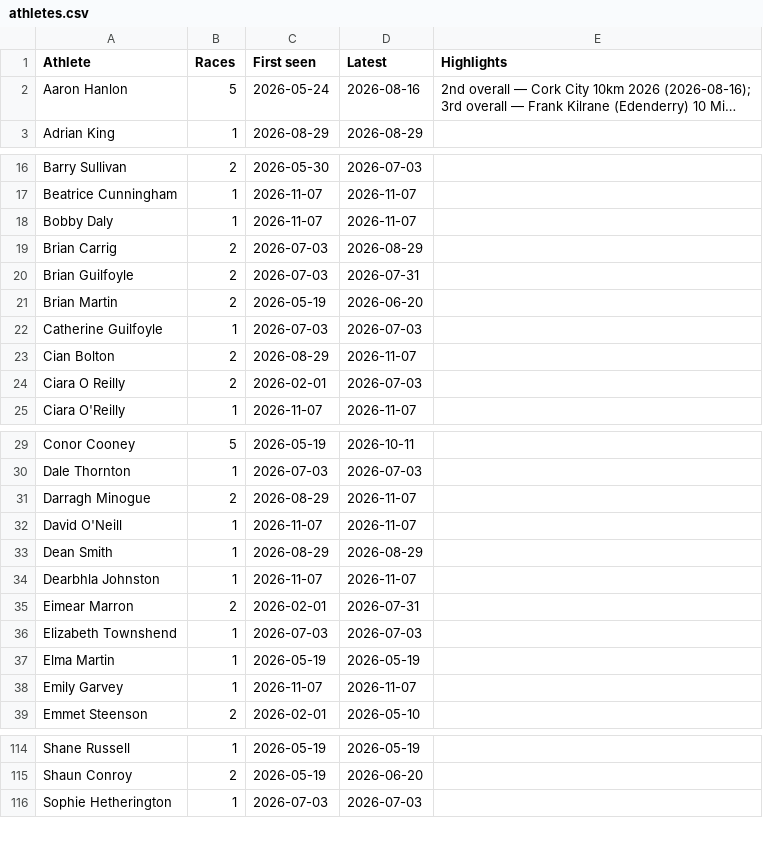
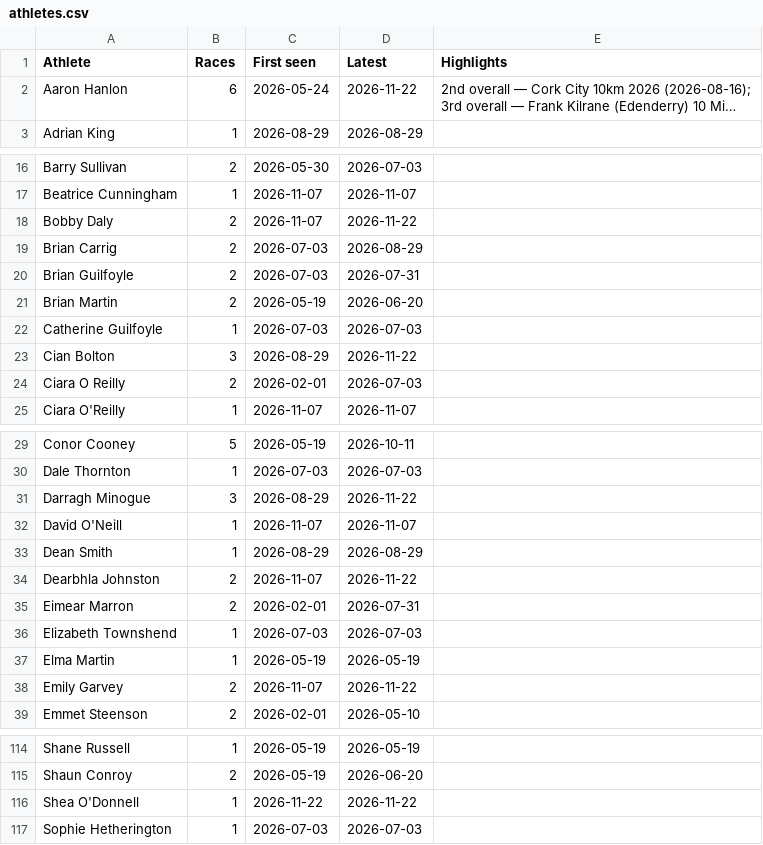
Before and after one commit to suhreel/ddac-results, a CSV file: data/athletes.csv, drawn as a sheet; only a part is shown, gaps mark what is left out; long unchanged cells end in …; the diff covers the shown part only; the diff names each change by its address in the sheet, - before the commit and + after, or states it on an @@ line.

```diff
--- a/data/athletes.csv
+++ b/data/athletes.csv
-B2 (Races): 5
+B2 (Races): 6
-D2 (Latest): 2026-08-16
+D2 (Latest): 2026-11-22
-B18 (Races): 1
+B18 (Races): 2
-D18 (Latest): 2026-11-07
+D18 (Latest): 2026-11-22
-B23 (Races): 2
+B23 (Races): 3
-D23 (Latest): 2026-11-07
+D23 (Latest): 2026-11-22
-B31 (Races): 2
+B31 (Races): 3
-D31 (Latest): 2026-11-07
+D31 (Latest): 2026-11-22
-B34 (Races): 1
+B34 (Races): 2
-D34 (Latest): 2026-11-07
+D34 (Latest): 2026-11-22
-B38 (Races): 1
+B38 (Races): 2
-D38 (Latest): 2026-11-07
+D38 (Latest): 2026-11-22
+row 116: Shea O'Donnell | 1 | 2026-11-22 | 2026-11-22
```
Also changed, not shown: 2 edited cells elsewhere in this file, data/results.csv, 5 other files.
